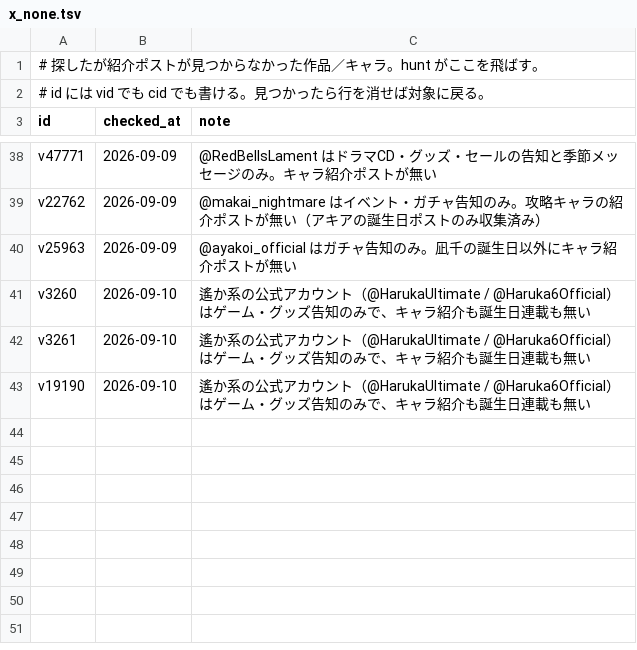
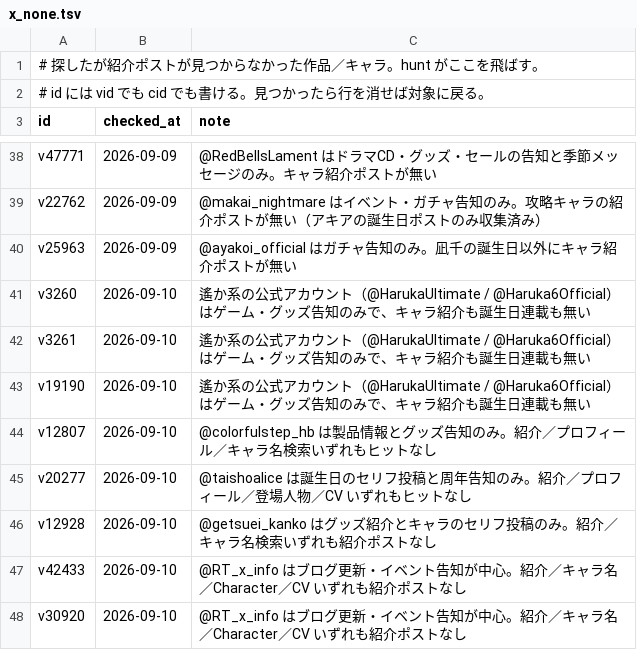
Before and after one commit to hamatie0409/otomedana-test, a TSV file: corrections/x_none.tsv, drawn as a sheet; only a part is shown, gaps mark what is left out.

```diff
--- a/corrections/x_none.tsv
+++ b/corrections/x_none.tsv
@@ -43 +43,6 @@ v3261	2026-09-10	遙か系の公式アカウント（@HarukaUltimate / @Haruka6O
 v19190	2026-09-10	遙か系の公式アカウント（@HarukaUltimate / @Haruka6Official）はゲーム・グッズ告知のみで、キャラ紹介も誕生日連載も無い
+v12807	2026-09-10	@colorfulstep_hb は製品情報とグッズ告知のみ。紹介／プロフィール／キャラ名検索いずれもヒットなし
+v20277	2026-09-10	@taishoalice は誕生日のセリフ投稿と周年告知のみ。紹介／プロフィール／登場人物／CV いずれもヒットなし
+v12928	2026-09-10	@getsuei_kanko はグッズ紹介とキャラのセリフ投稿のみ。紹介／キャラ名検索いずれも紹介ポストなし
+v42433	2026-09-10	@RT_x_info はブログ更新・イベント告知が中心。紹介／キャラ名／Character／CV いずれも紹介ポストなし
+v30920	2026-09-10	@RT_x_info はブログ更新・イベント告知が中心。紹介／キャラ名／Character／CV いずれも紹介ポストなし
```
Also changed, not shown: corrections/x_accounts.tsv, 4 other files.
